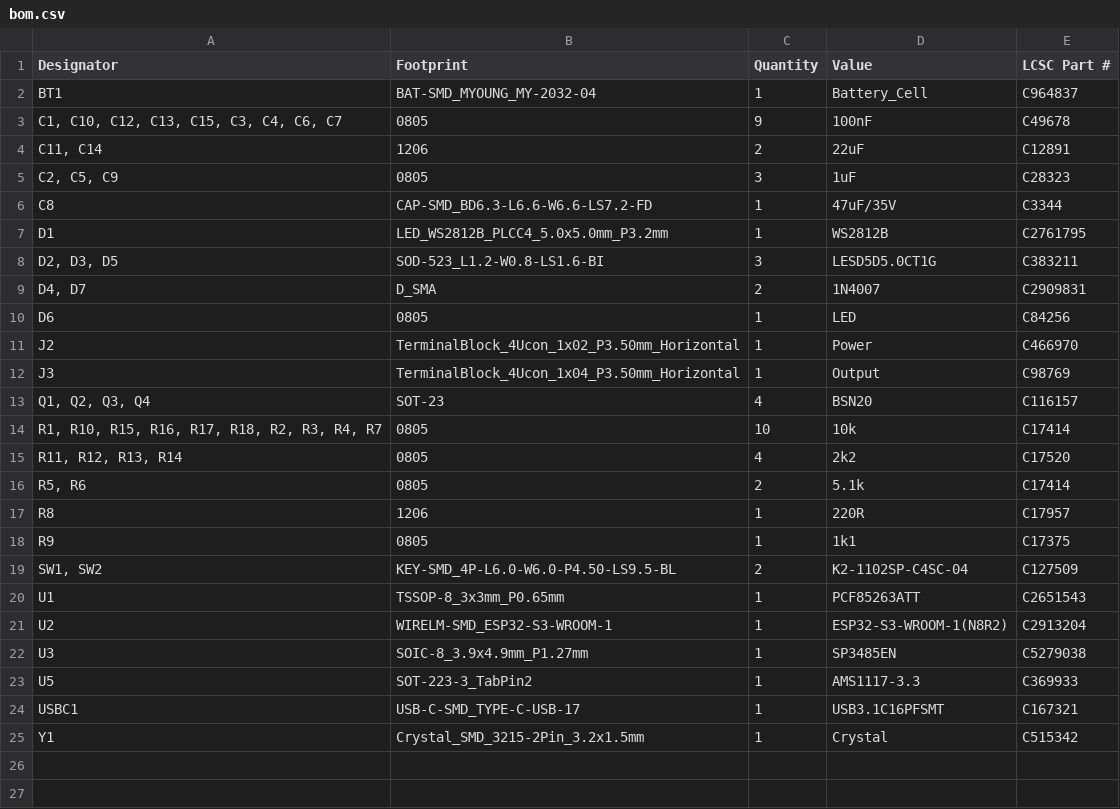
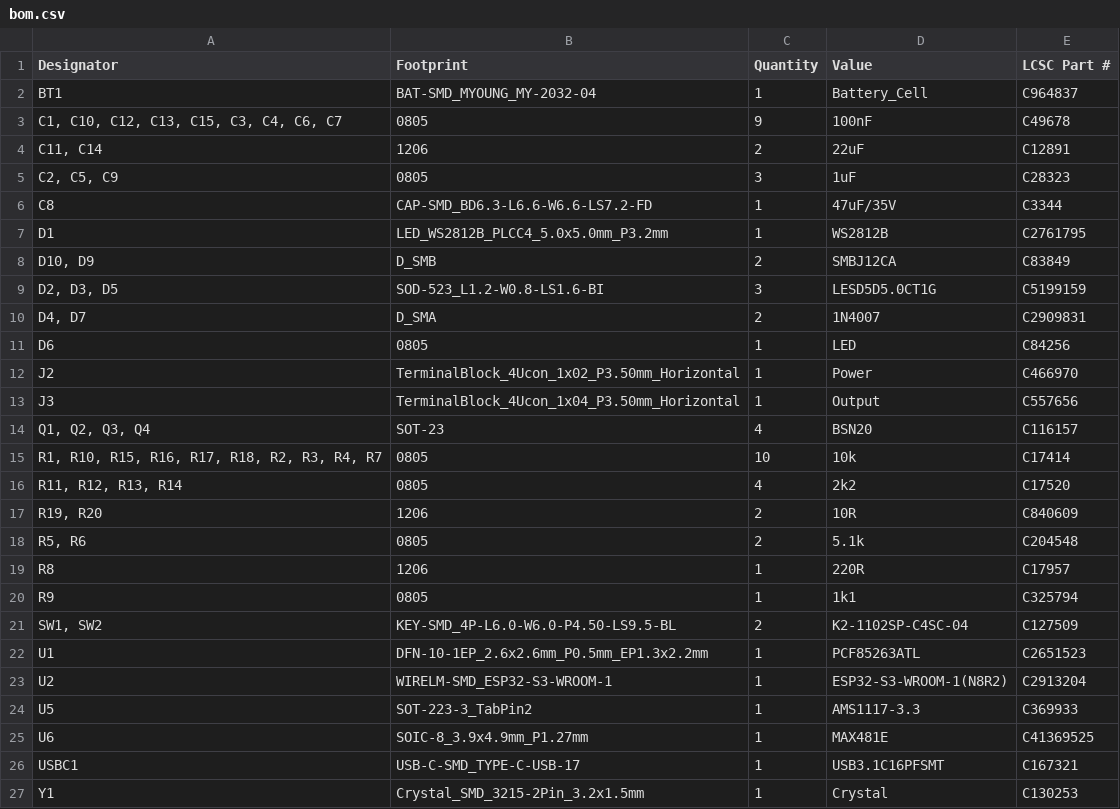
Before and after one commit to clackotron/clackotron_hardware, a CSV file: clackotron2000/production/clackotron2000_V3.2_21_01_2026/bom.csv (was clackotron2000/production/bom.csv), drawn as a sheet.

```diff
--- a/clackotron2000/production/bom.csv
+++ b/clackotron2000/production/clackotron2000_V3.2_21_01_2026/bom.csv
@@ -7,3 +7,4 @@ C8,CAP-SMD_BD6.3-L6.6-W6.6-LS7.2-FD,1,47uF/35V,C3344
 D1,LED_WS2812B_PLCC4_5.0x5.0mm_P3.2mm,1,WS2812B,C2761795
-"D2, D3, D5",SOD-523_L1.2-W0.8-LS1.6-BI,3,LESD5D5.0CT1G,C383211
+"D10, D9",D_SMB,2,SMBJ12CA,C83849
+"D2, D3, D5",SOD-523_L1.2-W0.8-LS1.6-BI,3,LESD5D5.0CT1G,C5199159
 "D4, D7",D_SMA,2,1N4007,C2909831
@@ -11,3 +12,3 @@ D6,0805,1,LED,C84256
 J2,TerminalBlock_4Ucon_1x02_P3.50mm_Horizontal,1,Power,C466970
-J3,TerminalBlock_4Ucon_1x04_P3.50mm_Horizontal,1,Output,C98769
+J3,TerminalBlock_4Ucon_1x04_P3.50mm_Horizontal,1,Output,C557656
 "Q1, Q2, Q3, Q4",SOT-23,4,BSN20,C116157
@@ -15,11 +16,12 @@ J3,TerminalBlock_4Ucon_1x04_P3.50mm_Horizontal,1,Output,C98769
 "R11, R12, R13, R14",0805,4,2k2,C17520
-"R5, R6",0805,2,5.1k,C17414
+"R19, R20",1206,2,10R,C840609
+"R5, R6",0805,2,5.1k,C204548
 R8,1206,1,220R,C17957
-R9,0805,1,1k1,C17375
+R9,0805,1,1k1,C325794
 "SW1, SW2",KEY-SMD_4P-L6.0-W6.0-P4.50-LS9.5-BL,2,K2-1102SP-C4SC-04,C127509
-U1,TSSOP-8_3x3mm_P0.65mm,1,PCF85263ATT,C2651543
+U1,DFN-10-1EP_2.6x2.6mm_P0.5mm_EP1.3x2.2mm,1,PCF85263ATL,C2651523
 U2,WIRELM-SMD_ESP32-S3-WROOM-1,1,ESP32-S3-WROOM-1(N8R2),C2913204
-U3,SOIC-8_3.9x4.9mm_P1.27mm,1,SP3485EN,C5279038
 U5,SOT-223-3_TabPin2,1,AMS1117-3.3,C369933
+U6,SOIC-8_3.9x4.9mm_P1.27mm,1,MAX481E,C41369525
 USBC1,USB-C-SMD_TYPE-C-USB-17,1,USB3.1C16PFSMT,C167321
-Y1,Crystal_SMD_3215-2Pin_3.2x1.5mm,1,Crystal,C515342
+Y1,Crystal_SMD_3215-2Pin_3.2x1.5mm,1,Crystal,C130253
```
Also changed, not shown: clackotron2000/production/clackotron2000_V3.2_21_01_2026/designators.csv, clackotron2000/production/clackotron2000_V3.2_21_01_2026/positions.csv, 11 other files.
